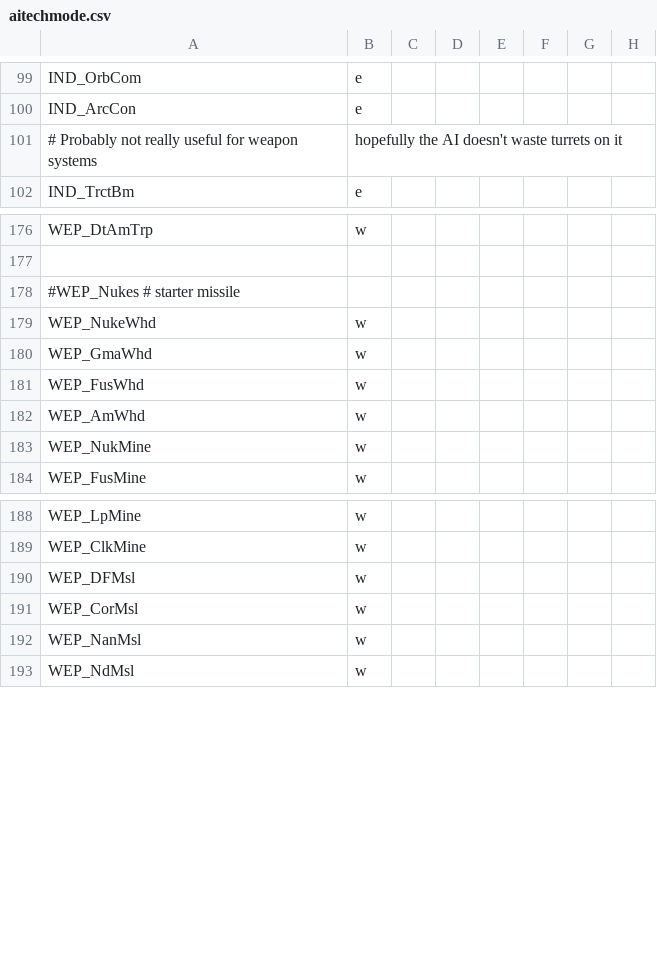
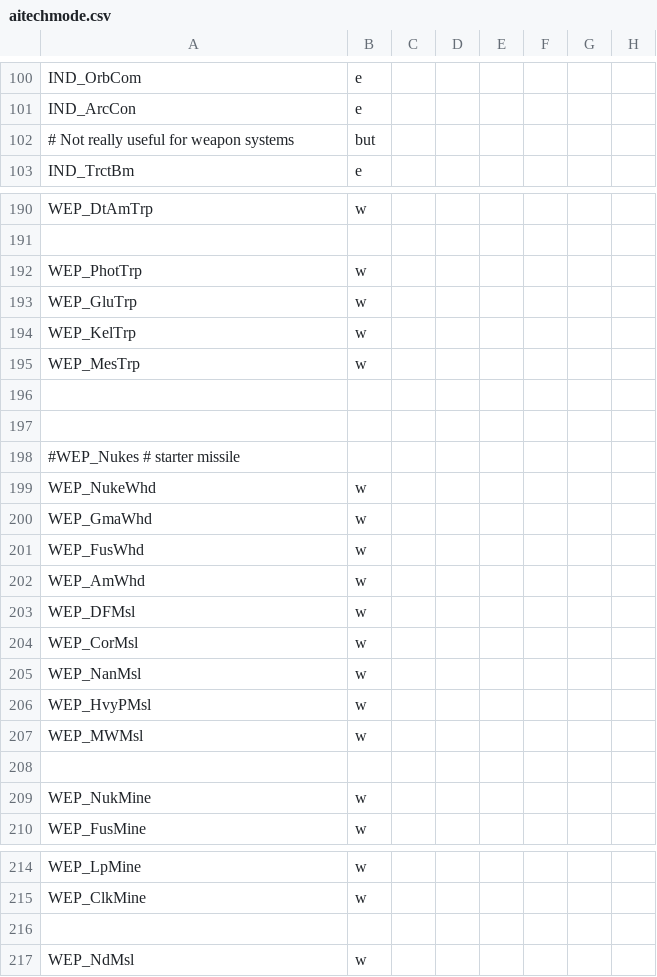
Before and after one commit to matthewhively/sots_mod, a CSV file: Data/Strategy/AI/aitechmode.csv, drawn as a sheet; only a part is shown, gaps mark what is left out; the diff covers the shown part only.

Commit message:
Reorganized weapon techs
Better grouping by family/tree

```diff
--- a/Data/Strategy/AI/aitechmode.csv
+++ b/Data/Strategy/AI/aitechmode.csv
@@ -100,3 +101,3 @@ IND_OrbCom,e
 IND_ArcCon,e
-# Probably not really useful for weapon systems, hopefully the AI doesn't waste turrets on it
+# Not really useful for weapon systems, but
 IND_TrctBm,e
@@ -177,2 +191,8 @@ WEP_DtAmTrp,w
 
+WEP_PhotTrp,w
+WEP_GluTrp,w
+WEP_KelTrp,w
+WEP_MesTrp,w
+
+
 #WEP_Nukes   # starter missile
@@ -182,2 +202,8 @@ WEP_FusWhd,w
 WEP_AmWhd,w
+WEP_DFMsl,w
+WEP_CorMsl,w
+WEP_NanMsl,w
+WEP_HvyPMsl,w
+WEP_MWMsl,w
+
 WEP_NukMine,w
@@ -189,5 +215,3 @@ WEP_LpMine,w
 WEP_ClkMine,w
-WEP_DFMsl,w
-WEP_CorMsl,w
-WEP_NanMsl,w
+
 WEP_NdMsl,w
```
Also changed, not shown: 10 added rows, 9 moved rows and 7 edited cells elsewhere in this file.
